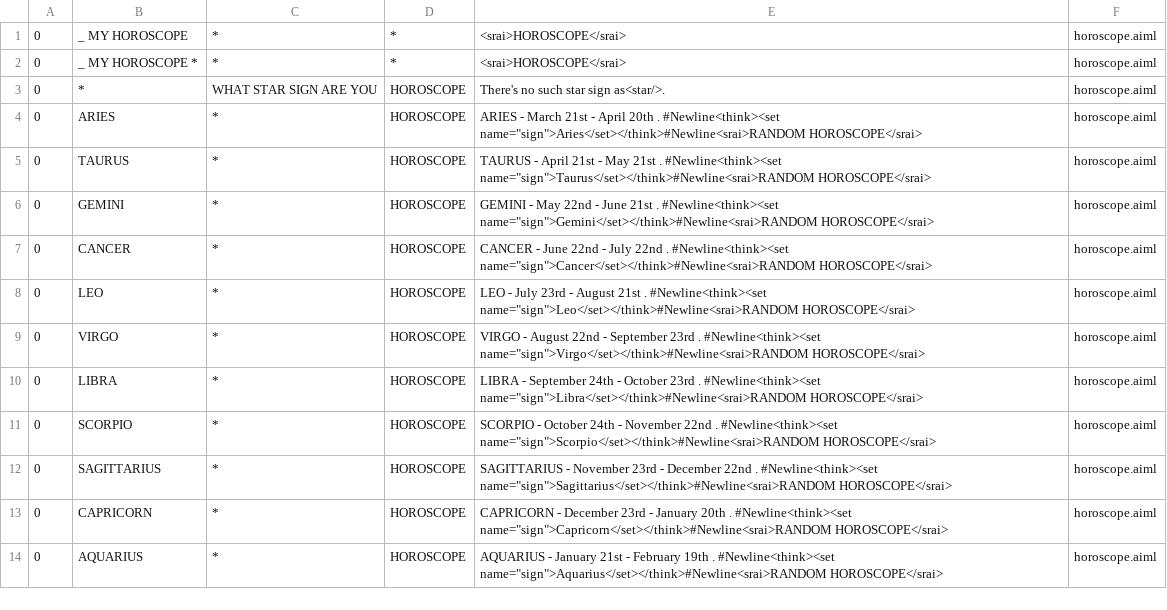
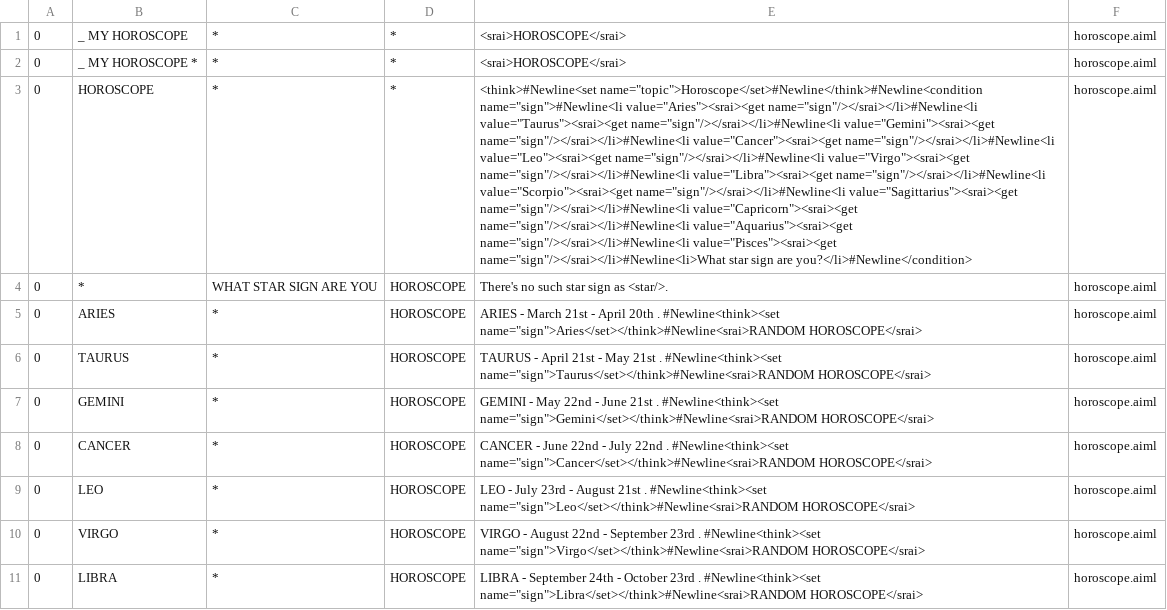
Before and after one commit to igor-lirussi/CapaBot-SanBot-Robot, a CSV file: src/main/assets/Hari/aimlif/horoscope.aiml.csv, drawn as a sheet; only a part is shown; the shorter side is filled out with more unchanged rows; addresses are those after the commit; the diff names each change by its address in the sheet, - before the commit and + after, or states it on an @@ line.

```diff
--- a/src/main/assets/Hari/aimlif/horoscope.aiml.csv
+++ b/src/main/assets/Hari/aimlif/horoscope.aiml.csv
+row 3: 0 | HOROSCOPE | * | * | <think>#Newline<set name="topic">Horoscope</set>#Newline</think>#Newline<condition name="sign">#Newline<li value="Aries"><srai><get name="sign"/></srai></li>#Newline<li value="Taurus"><srai><get name="sign"/></srai></li>#Newline<li value="Gemini"><srai><get name="sign"/></srai></li>#Newline<li value="Cancer"><srai><get name="sign"/></srai></li>#Newline<li value="Leo"><srai><get name="sign"/></srai></li>#Newline<li value="Virgo"><srai><get name="sign"/></srai></li>#Newline<li value="Libra"><srai><get name="sign"/></srai></li>#Newline<li value="Scorpio"><srai><get name="sign"/></srai></li>#Newline<li value="Sagittarius"><srai><get name="sign"/></srai></li>#Newline<li value="Capricorn"><srai><get name="sign"/></srai></li>#Newline<li value="Aquarius"><srai><get name="sign"/></srai></li>#Newline<li value="Pisces"><srai><get name="sign"/></srai></li>#Newline<li>What star sign are you?</li>#Newline</condition> | horoscope.aiml
-E4: There's no such star sign as<star/>.
+E4: There's no such star sign as <star/>.
```
Also changed, not shown: src/main/assets/Hari/aimlif/copyme.aiml.csv, src/main/assets/Hari/aimlif/gender.aiml.csv, 34 other files.
